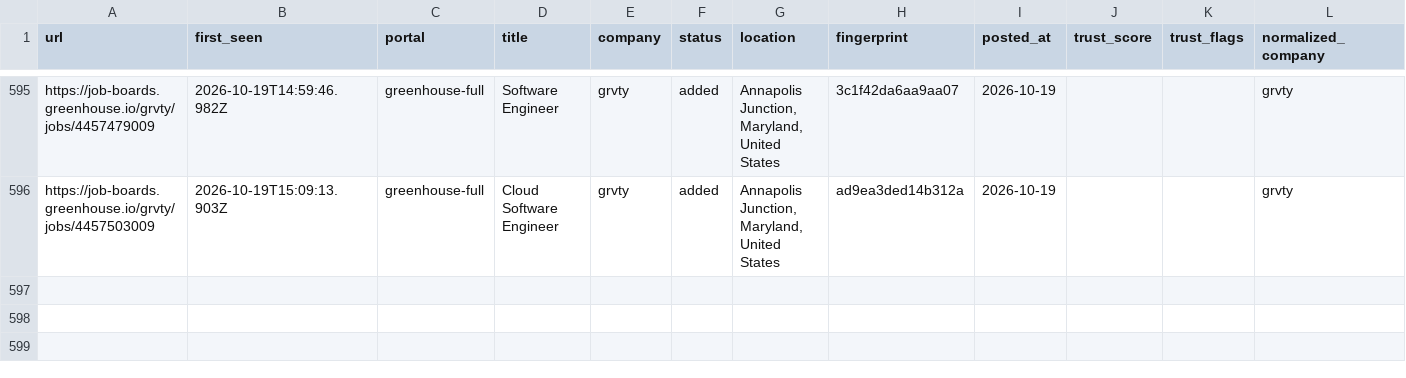
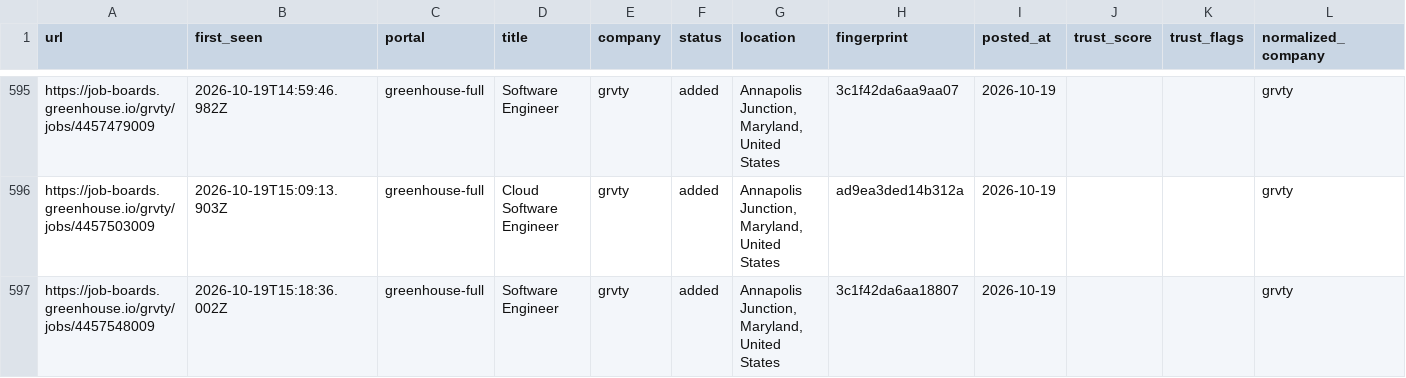
Before and after one commit to manavmalavia18/scoutgrid, a TSV file: data/scan-history.tsv, drawn as a sheet; only a part is shown, gaps mark what is left out; the diff names each change by its address in the sheet, - before the commit and + after, or states it on an @@ line.

```diff
--- a/data/scan-history.tsv
+++ b/data/scan-history.tsv
+row 597: https://job-boards.greenhouse.io/grvty/jobs/4457548009 | 2026-10-19T15:18:36.002Z | greenhouse-full | Software Engineer | grvty | added | Annapolis Junction, Maryland, United States | 3c1f42da6aa18807 | 2026-10-19 |  |  | grvty
```
Also changed, not shown: 2 other files.
